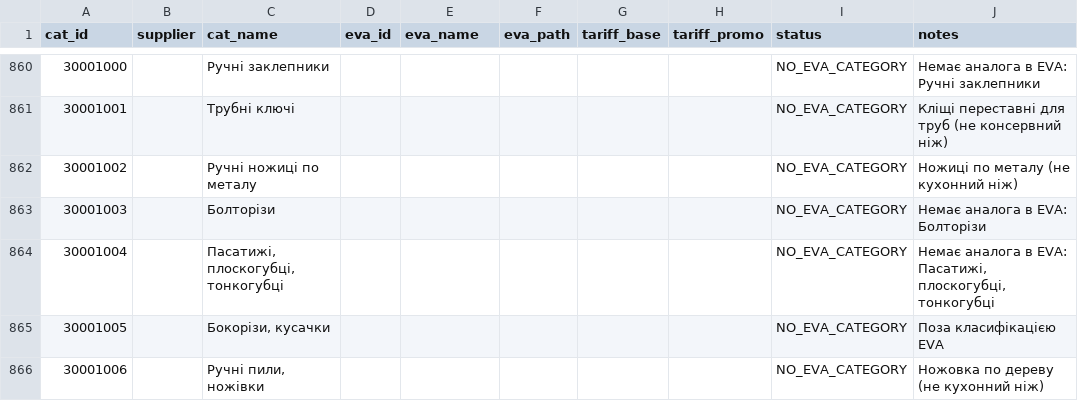
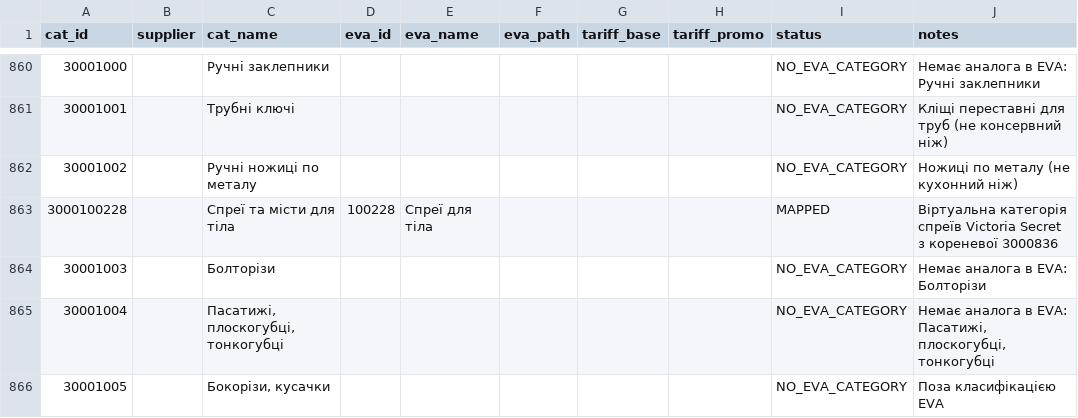
Before and after one commit to lozko1991-blip/xmlprice, a CSV file: docs/eva_category_mapping.csv, drawn as a sheet; only a part is shown, gaps mark what is left out; the shorter side is filled out with more unchanged rows; the diff covers the shown part only.

Commit message:
feat(supplier-3000): implement automatic category resolver and virtual subcategories for category 836

```diff
--- a/docs/eva_category_mapping.csv
+++ b/docs/eva_category_mapping.csv
@@ -862,2 +862,3 @@ cat_id,supplier,cat_name,eva_id,eva_name,eva_path,tariff_base,tariff_promo,statu
 30001002,,Ручні ножиці по металу,,,,,,NO_EVA_CATEGORY,Ножиці по металу (не кухонний ніж)
+3000100228,,Спреї та місти для тіла,100228,Спреї для тіла,,,,MAPPED,Віртуальна категорія спреїв Victoria Secret з кореневої 3000836
 30001003,,Болторізи,,,,,,NO_EVA_CATEGORY,Немає аналога в EVA: Болторізи
```
Also changed, not shown: 6 added rows elsewhere in this file, 2 other files.
